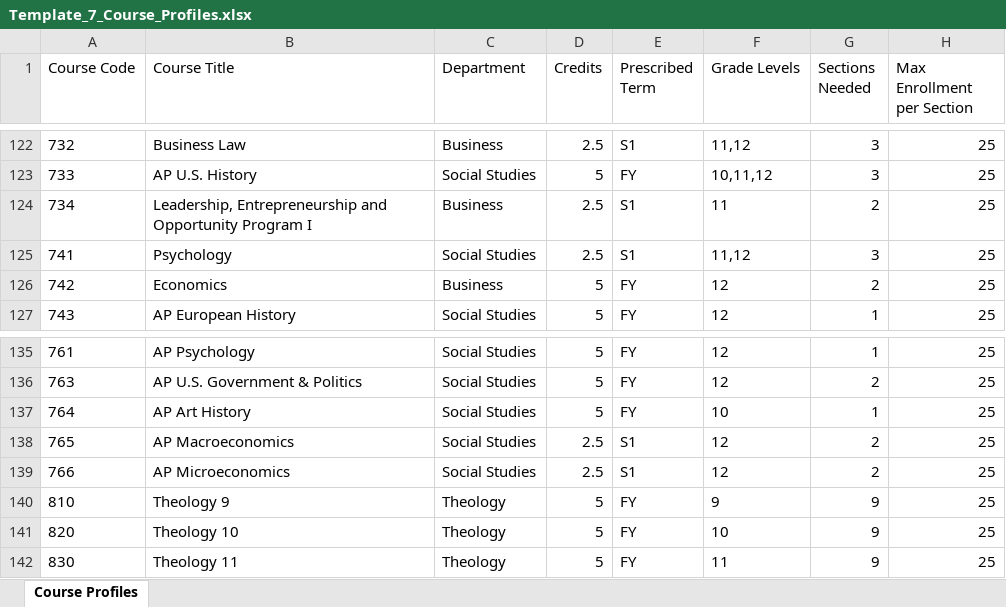
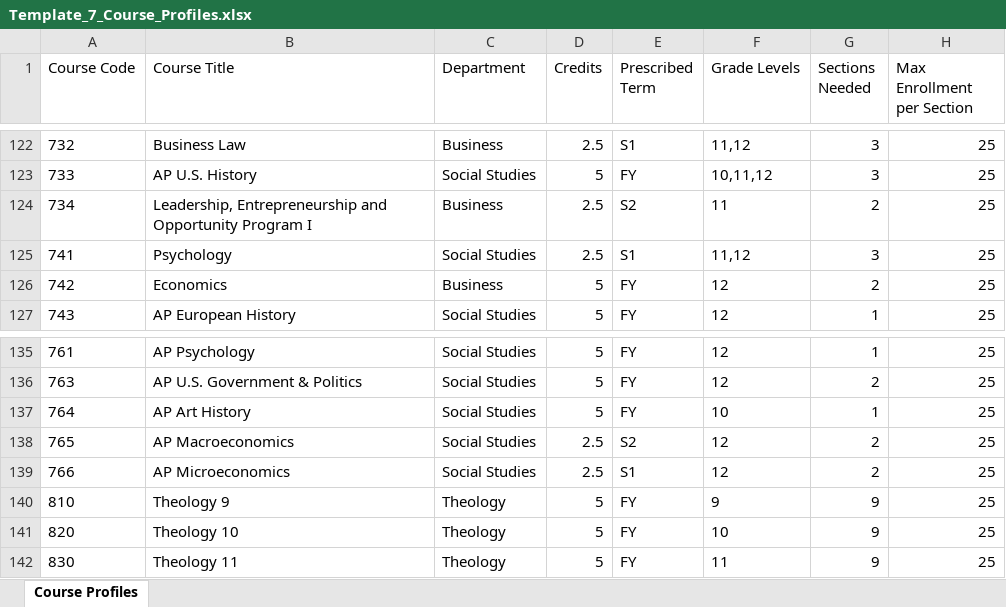
Before and after one commit to jciofalopowerllc-stack/sat-course, an Excel workbook: templates/Template_7_Course_Profiles.xlsx, sheet Course Profiles, drawn as a sheet; only a part is shown, gaps mark what is left out; values as stored, in another font and other column widths than the file's, no borders; the diff names each change by its address in the sheet, - before the commit and + after, or states it on an @@ line.

```diff
--- a/templates/Template_7_Course_Profiles.xlsx (sheet Course Profiles)
+++ b/templates/Template_7_Course_Profiles.xlsx (sheet Course Profiles)
-E124 (Prescribed Term): S1
+E124 (Prescribed Term): S2
-E138 (Prescribed Term): S1
+E138 (Prescribed Term): S2
```
